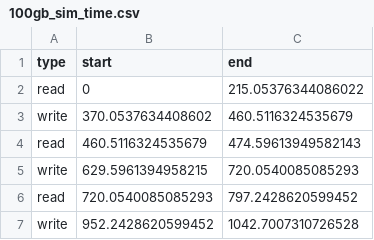
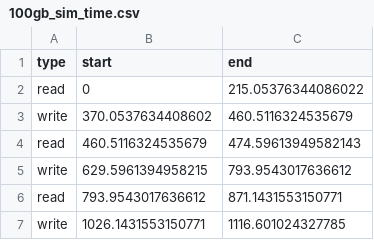
Before and after one commit to dzunghdo/simulator_py, a CSV file: py_log/ex1/new/100gb_sim_time.csv, drawn as a sheet.

```diff
--- a/py_log/ex1/new/100gb_sim_time.csv
+++ b/py_log/ex1/new/100gb_sim_time.csv
@@ -4,4 +4,4 @@ write,370.0537634408602,460.5116324535679
 read,460.5116324535679,474.59613949582143
-write,629.5961394958215,720.0540085085293
-read,720.0540085085293,797.2428620599452
-write,952.2428620599452,1042.7007310726528
+write,629.5961394958215,793.9543017636612
+read,793.9543017636612,871.1431553150771
+write,1026.1431553150771,1116.601024327785
```
Also changed, not shown: py_log/ex1/new/100gb_sim_mem.csv, 2 other files.
